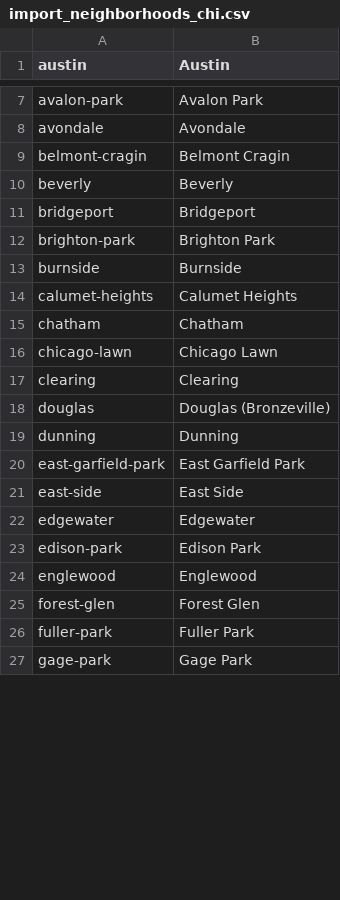
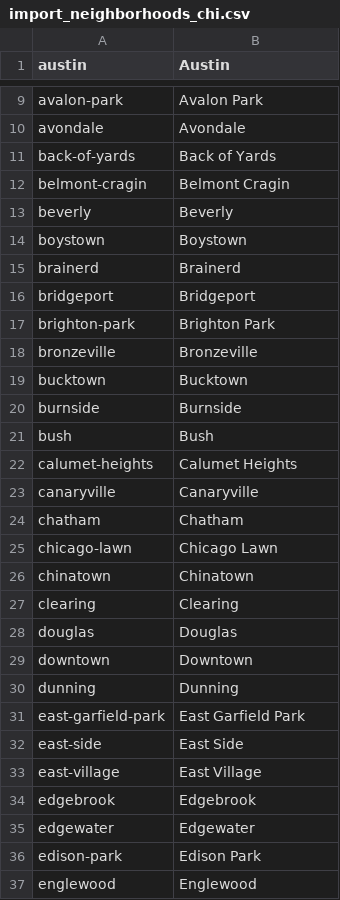
Before and after one commit to NiJeLorg/DNAinfo-CrimeMaps, a CSV file: dnainfo/crimemaps/management/commands/import_neighborhoods_chi.csv, drawn as a sheet; only a part is shown, gaps mark what is left out; the shorter side is filled out with more unchanged rows; the diff covers the shown part only.

```diff
--- a/dnainfo/crimemaps/management/commands/import_neighborhoods_chi.csv
+++ b/dnainfo/crimemaps/management/commands/import_neighborhoods_chi.csv
@@ -8,12 +10,21 @@ avalon-park,Avalon Park
 avondale,Avondale
+back-of-yards,Back of Yards
 belmont-cragin,Belmont Cragin
 beverly,Beverly
+boystown,Boystown
+brainerd,Brainerd
 bridgeport,Bridgeport
 brighton-park,Brighton Park
+bronzeville,Bronzeville
+bucktown,Bucktown
 burnside,Burnside
+bush,Bush
 calumet-heights,Calumet Heights
+canaryville,Canaryville
 chatham,Chatham
 chicago-lawn,Chicago Lawn
+chinatown,Chinatown
 clearing,Clearing
-douglas,Douglas (Bronzeville)
+douglas,Douglas
+downtown,Downtown
 dunning,Dunning
@@ -21,2 +32,4 @@ east-garfield-park,East Garfield Park
 east-side,East Side
+east-village,East Village
+edgebrook,Edgebrook
 edgewater,Edgewater
```
Also changed, not shown: 39 added rows, 1 removed row and 7 edited cells elsewhere in this file, dnainfo/crimemaps/management/commands/import_neighborhoods_nyc.csv, 19 other files.
